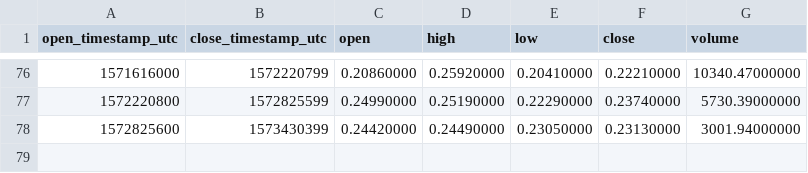
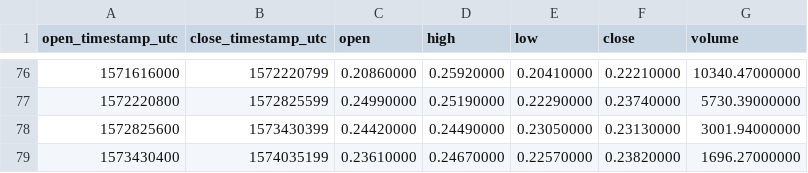
Before and after one commit to cryptobigbro/binance-ZENBNB, a CSV file: binance-ZENBNB-1w.csv, drawn as a sheet; only a part is shown, gaps mark what is left out.

```diff
--- a/binance-ZENBNB-1w.csv
+++ b/binance-ZENBNB-1w.csv
@@ -78 +78,2 @@ open_timestamp_utc,close_timestamp_utc,open,high,low,close,volume
 1572825600,1573430399,0.24420000,0.24490000,0.23050000,0.23130000,3001.94000000
+1573430400,1574035199,0.23610000,0.24670000,0.22570000,0.23820000,1696.27000000
```
Also changed, not shown: binance-ZENBNB-1d.csv, binance-ZENBNB-1h.csv.
